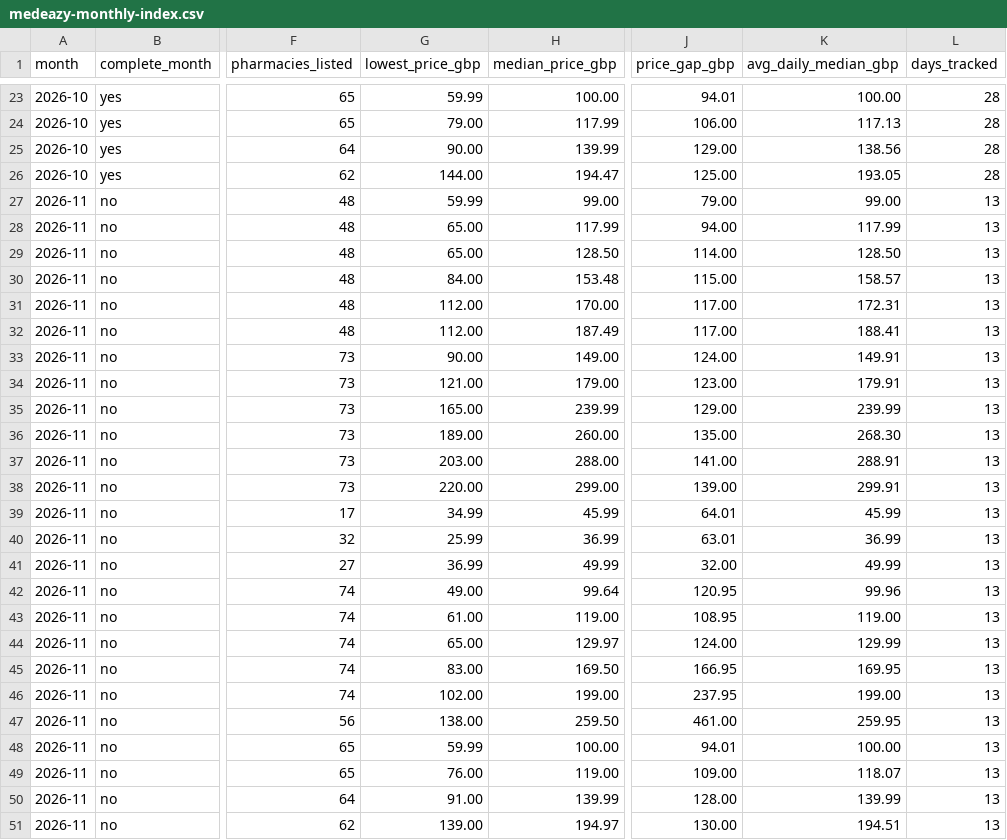
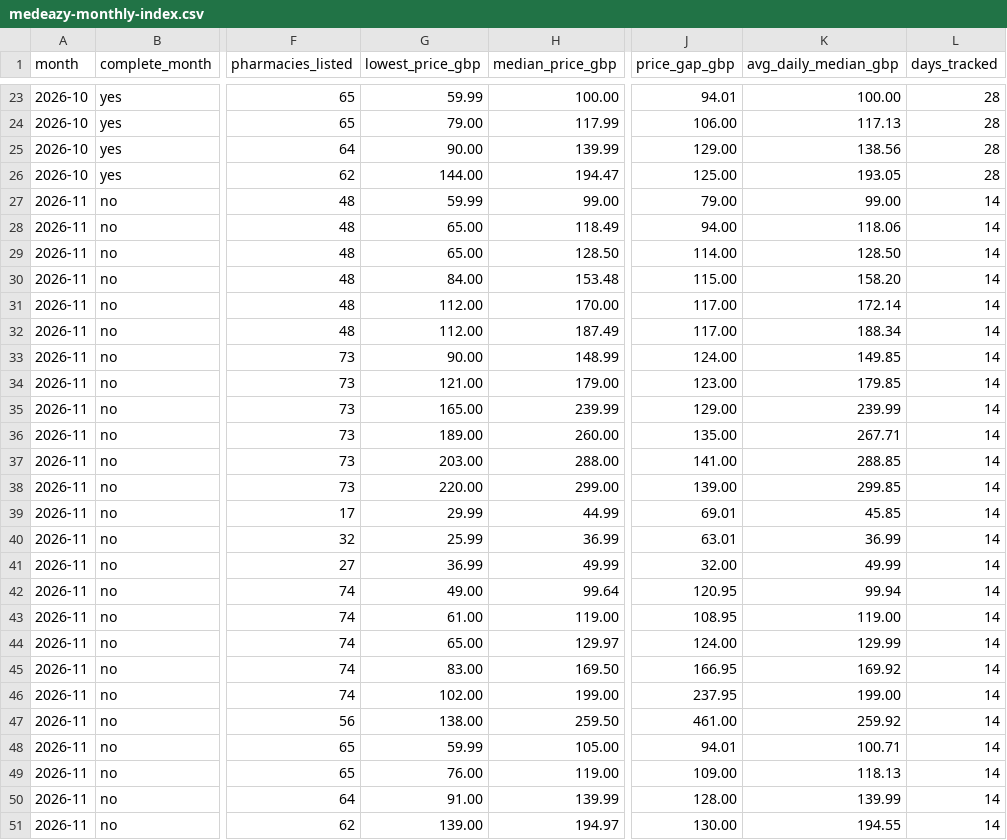
Before and after one commit to MedEazy2026/medeazy-price-data, a CSV file: docs/medeazy-monthly-index.csv, drawn as a sheet; only a part is shown, gaps mark what is left out; the diff names each change by its address in the sheet, - before the commit and + after, or states it on an @@ line.

```diff
--- a/docs/medeazy-monthly-index.csv
+++ b/docs/medeazy-monthly-index.csv
-L27:L51 (days_tracked): 13
+L27:L51 (days_tracked): 14
-H28 (median_price_gbp): 117.99
+H28 (median_price_gbp): 118.49
-K28 (avg_daily_median_gbp): 117.99
+K28 (avg_daily_median_gbp): 118.06
-K30 (avg_daily_median_gbp): 158.57
+K30 (avg_daily_median_gbp): 158.20
-K31 (avg_daily_median_gbp): 172.31
+K31 (avg_daily_median_gbp): 172.14
-K32 (avg_daily_median_gbp): 188.41
+K32 (avg_daily_median_gbp): 188.34
-H33 (median_price_gbp): 149.00
+H33 (median_price_gbp): 148.99
-K33 (avg_daily_median_gbp): 149.91
+K33 (avg_daily_median_gbp): 149.85
-K34 (avg_daily_median_gbp): 179.91
+K34 (avg_daily_median_gbp): 179.85
-K36 (avg_daily_median_gbp): 268.30
+K36 (avg_daily_median_gbp): 267.71
-K37 (avg_daily_median_gbp): 288.91
+K37 (avg_daily_median_gbp): 288.85
-K38 (avg_daily_median_gbp): 299.91
+K38 (avg_daily_median_gbp): 299.85
-G39 (lowest_price_gbp): 34.99
+G39 (lowest_price_gbp): 29.99
-H39 (median_price_gbp): 45.99
+H39 (median_price_gbp): 44.99
-J39 (price_gap_gbp): 64.01
+J39 (price_gap_gbp): 69.01
-K39 (avg_daily_median_gbp): 45.99
+K39 (avg_daily_median_gbp): 45.85
-K42 (avg_daily_median_gbp): 99.96
+K42 (avg_daily_median_gbp): 99.94
-K45 (avg_daily_median_gbp): 169.95
+K45 (avg_daily_median_gbp): 169.92
-K47 (avg_daily_median_gbp): 259.95
+K47 (avg_daily_median_gbp): 259.92
-H48 (median_price_gbp): 100.00
+H48 (median_price_gbp): 105.00
-K48 (avg_daily_median_gbp): 100.00
+K48 (avg_daily_median_gbp): 100.71
-K49 (avg_daily_median_gbp): 118.07
+K49 (avg_daily_median_gbp): 118.13
-K51 (avg_daily_median_gbp): 194.51
+K51 (avg_daily_median_gbp): 194.55
```
Also changed, not shown: data/ledger.csv, docs/medeazy-prices-history.csv, 4 other files.
